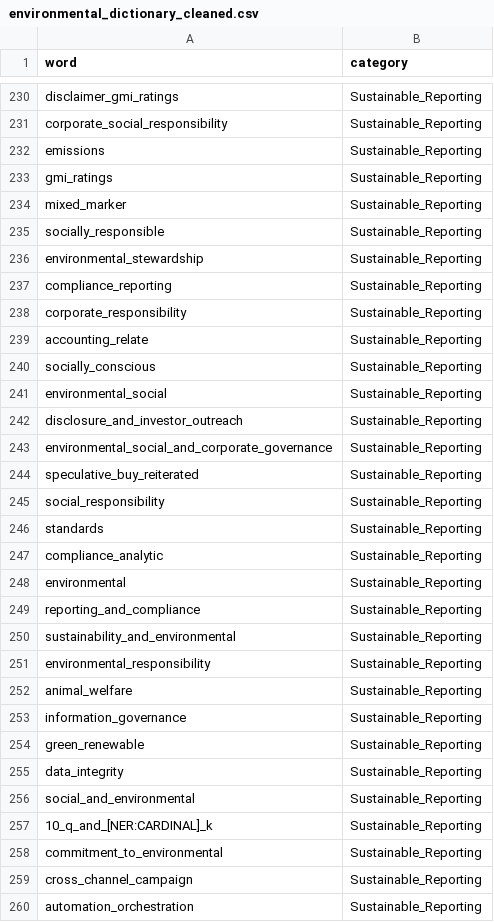
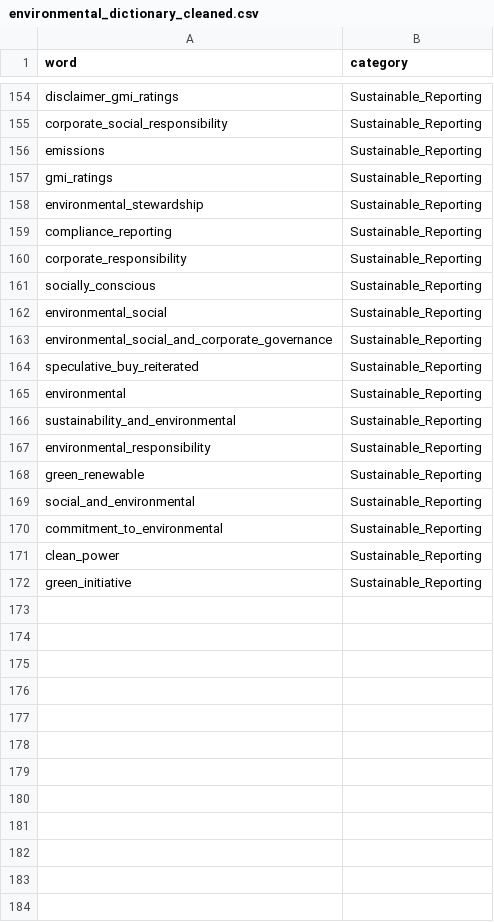
Before and after one commit to martisuls/bachelor-thesis, a CSV file: environmental_dictionary_cleaned.csv, drawn as a sheet; only a part is shown, gaps mark what is left out; the shorter side is filled out with more unchanged rows; the diff covers the shown part only; the diff names each change by its address in the sheet, - before the commit and + after, or states it on an @@ line.

```diff
--- a/environmental_dictionary_cleaned.csv
+++ b/environmental_dictionary_cleaned.csv
-row 234: mixed_marker | Sustainable_Reporting
-row 235: socially_responsible | Sustainable_Reporting
-row 239: accounting_relate | Sustainable_Reporting
-row 242: disclosure_and_investor_outreach | Sustainable_Reporting
-row 245: social_responsibility | Sustainable_Reporting
-row 246: standards | Sustainable_Reporting
-row 247: compliance_analytic | Sustainable_Reporting
-row 249: reporting_and_compliance | Sustainable_Reporting
-row 252: animal_welfare | Sustainable_Reporting
-row 253: information_governance | Sustainable_Reporting
-row 255: data_integrity | Sustainable_Reporting
-row 257: 10_q_and_[NER:CARDINAL]_k | Sustainable_Reporting
-row 259: cross_channel_campaign | Sustainable_Reporting
-row 260: automation_orchestration | Sustainable_Reporting
```
Also changed, not shown: 80 removed rows elsewhere in this file.
